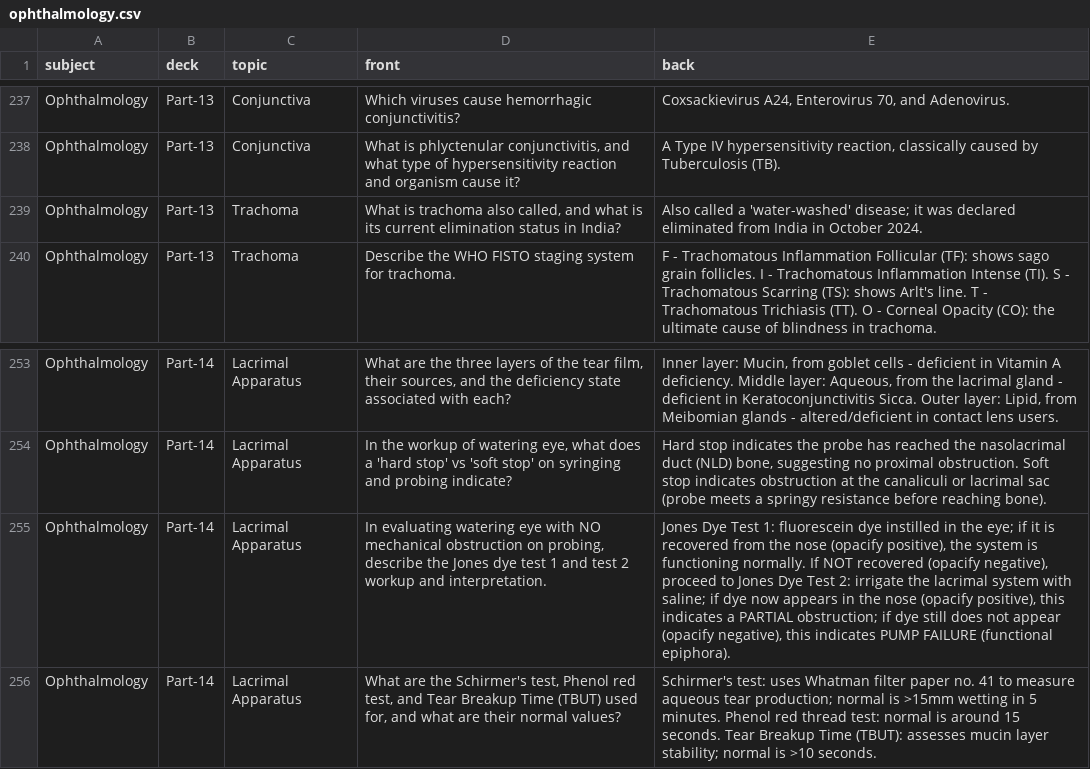
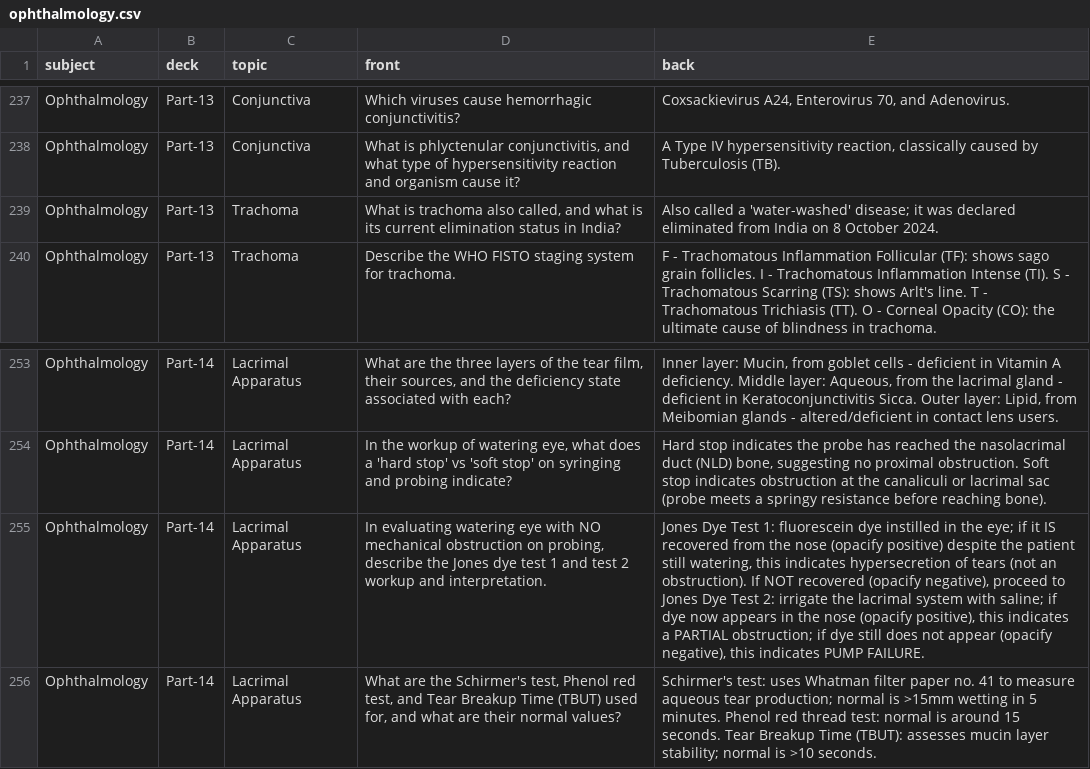
Before and after one commit to sidcommits/flashcards-medical, a CSV file: public/decks/ophthalmology.csv, drawn as a sheet; only a part is shown, gaps mark what is left out; the diff covers the shown part only; the diff names each change by its address in the sheet, - before the commit and + after, or states it on an @@ line.

```diff
--- a/public/decks/ophthalmology.csv
+++ b/public/decks/ophthalmology.csv
-E239 (back): …from India in October 2024.
+E239 (back): …from India on 8 October 2024.
-E255 (back): …if it is recovered from the nose (opacify positive), the system is functioning normally. If NOT recovered (opacify negative), proceed to Jones Dye Test 2: irrigate the lacrimal system with saline; if dye now appears in the nose (opacify positive), this indicates a PARTIAL obstruction; if dye still does not appear (opacify negative), this indicates PUMP FAILURE (functional epiphora).
+E255 (back): …if it IS recovered from the nose (opacify positive) despite the patient still watering, this indicates hypersecretion of tears (not an obstruction). If NOT recovered (opacify negative), proceed to Jones Dye Test 2: irrigate the lacrimal system with saline; if dye now appears in the nose (opacify positive), this indicates a PARTIAL obstruction; if dye still does not appear (opacify negative), this indicates PUMP FAILURE.
```
Also changed, not shown: 20 added rows and 1 edited cell elsewhere in this file, public/decks/dermatology.csv.
